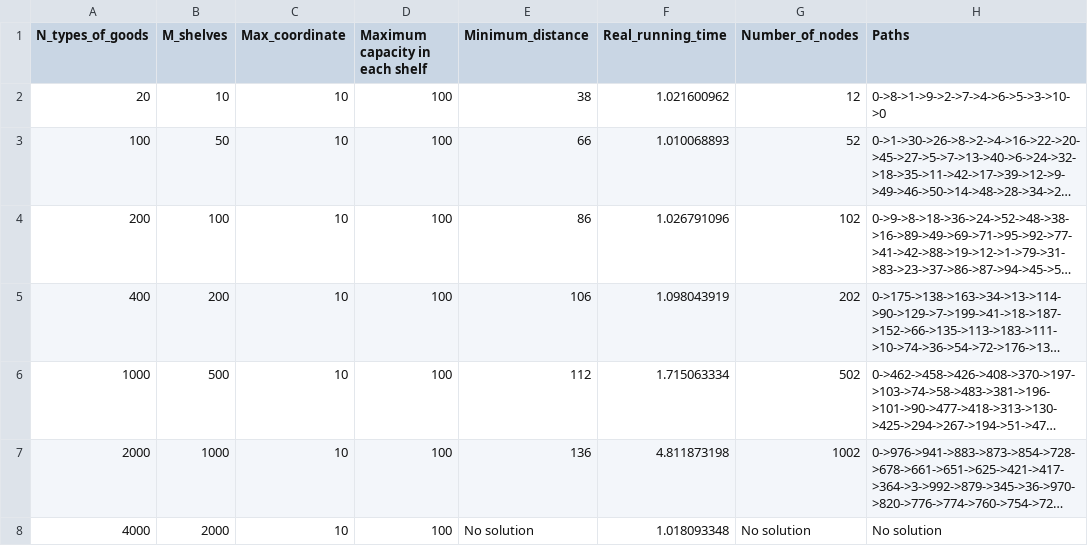
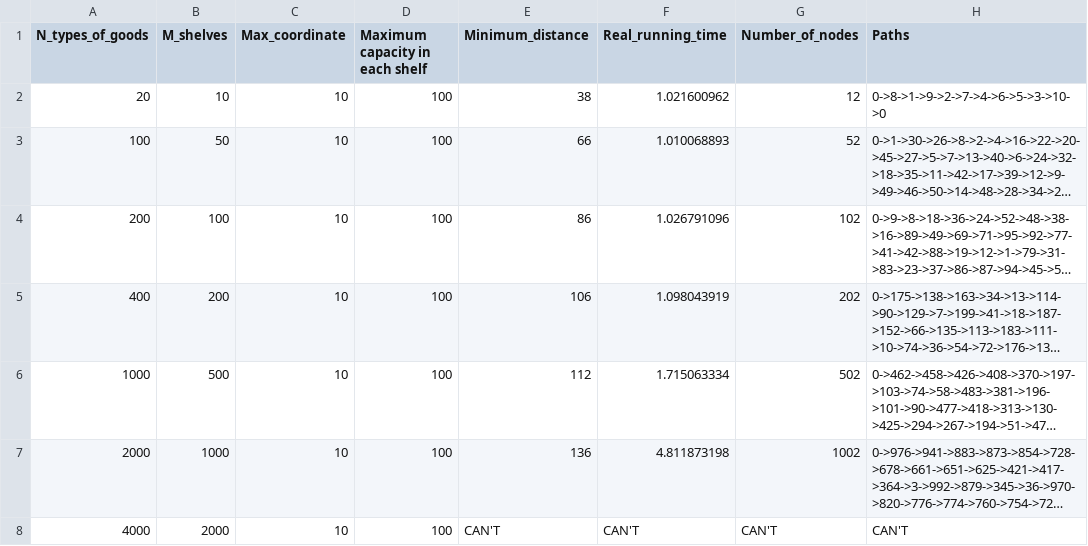
Before and after one commit to n0bitaemon/optimization_picking_in_warehouse, a CSV file: src/csv/Heuristic_10_100_inkali.csv, drawn as a sheet; long unchanged cells end in …; the diff names each change by its address in the sheet, - before the commit and + after, or states it on an @@ line.

```diff
--- a/src/csv/Heuristic_10_100_inkali.csv
+++ b/src/csv/Heuristic_10_100_inkali.csv
-E8 (Minimum_distance): No solution
+E8 (Minimum_distance): CAN'T
-F8 (Real_running_time): 1.018093348
+F8 (Real_running_time): CAN'T
-G8 (Number_of_nodes): No solution
+G8 (Number_of_nodes): CAN'T
-H8 (Paths): No solution
+H8 (Paths): CAN'T
```
Also changed, not shown: src/csv/CSP_(actually_TSP_CPSAT_reference).csv, 9 other files.
